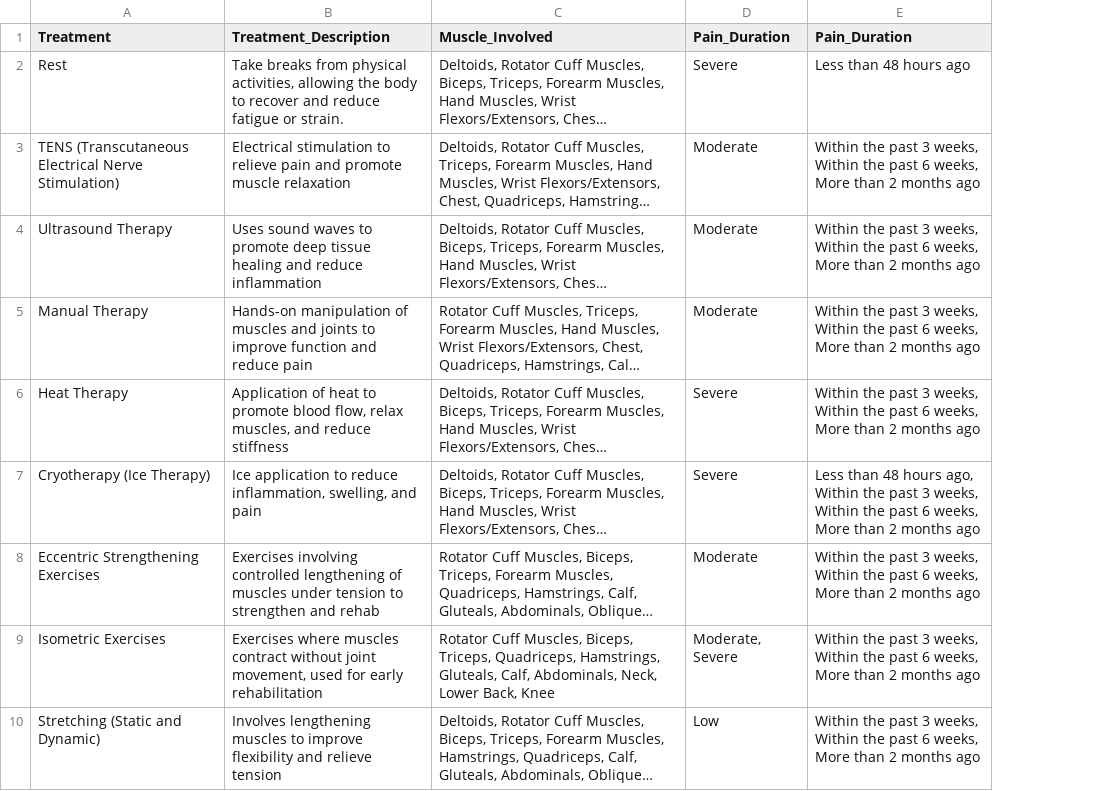
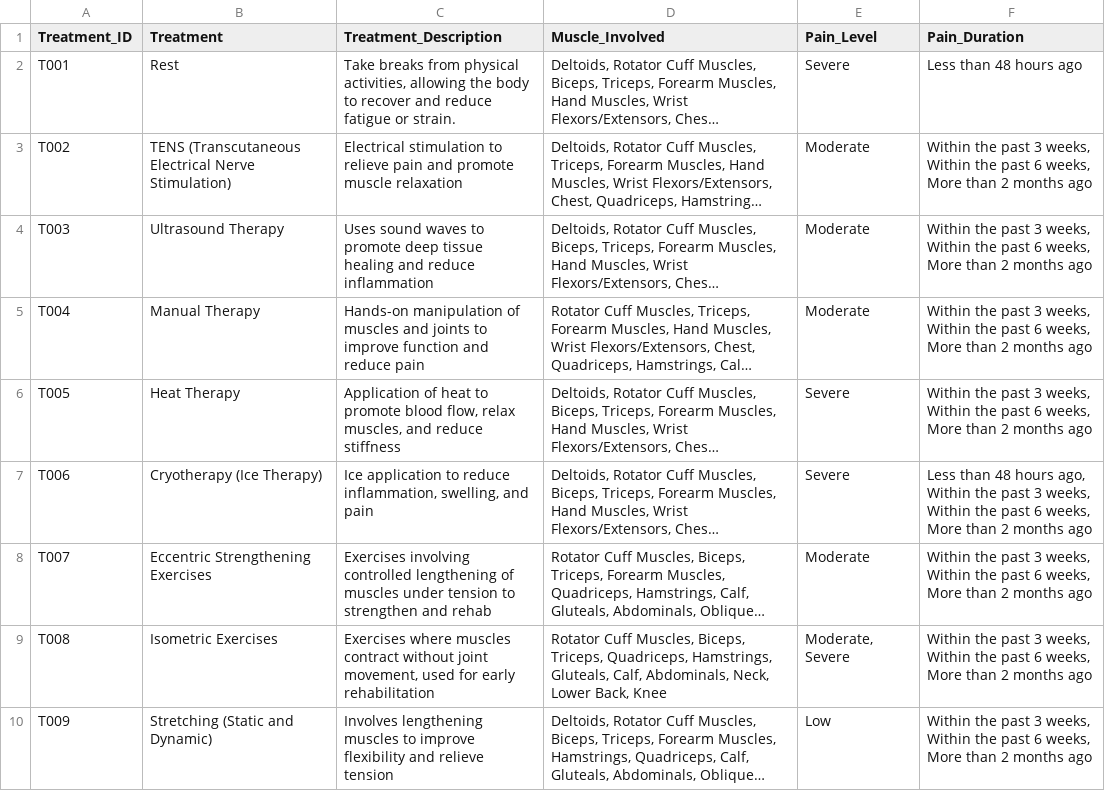
Before and after one commit to CosmicMashups/PocketPT, a CSV file: assets/data/treatment.csv, drawn as a sheet; only a part is shown; long unchanged cells end in …; addresses are those after the commit; the diff names each change by its address in the sheet, - before the commit and + after, or states it on an @@ line.

Commit message:
Integrated treatments to the rehabilitation plan.

```diff
--- a/assets/data/treatment.csv
+++ b/assets/data/treatment.csv
+column A (Treatment_ID), rows 2-10: T001 | T002 | T003 | T004 | T005 | T006 | T007 | T008 | T009
-E1: Pain_Duration
+E1: Pain_Level
```
Also changed, not shown: 40 other files.
